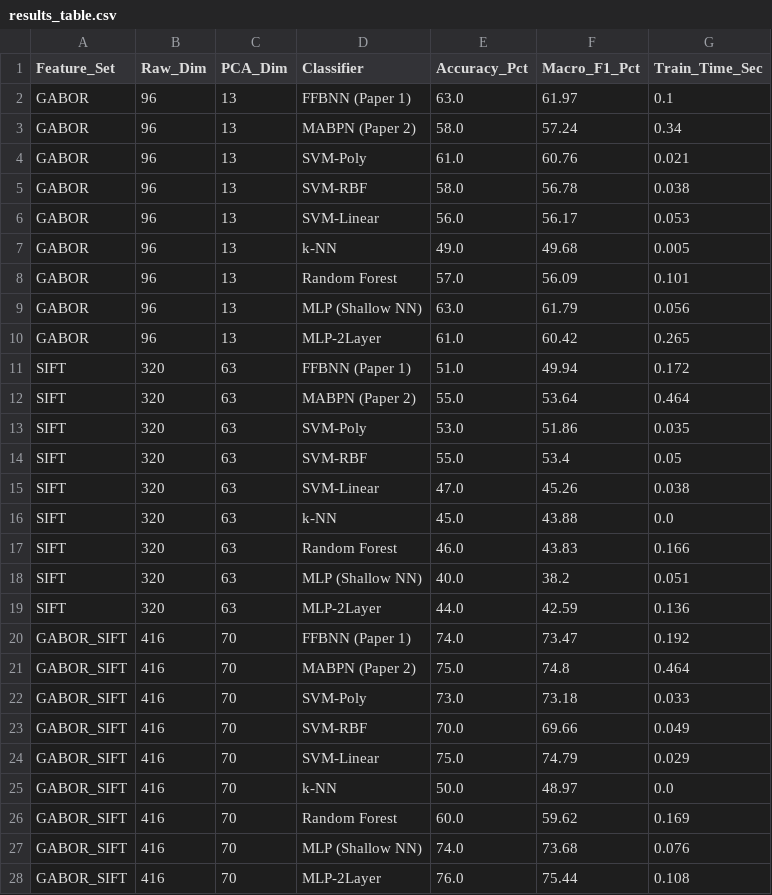
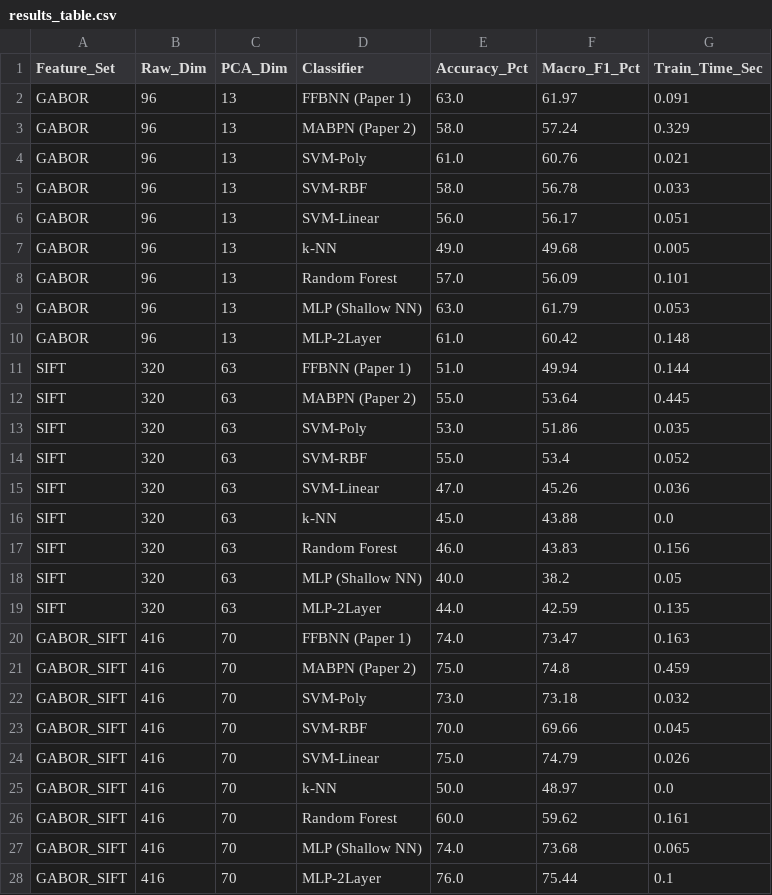
Before and after one commit to harshit612007/ML_project_ocr, a CSV file: ancient_tamil_ocr/results/results_table.csv, drawn as a sheet; only a part is shown; the diff covers the shown part only.

Commit message:
update: latest predictions, manuscript analysis, and results for two-paper pipeline

```diff
--- a/ancient_tamil_ocr/results/results_table.csv
+++ b/ancient_tamil_ocr/results/results_table.csv
@@ -1,28 +1,28 @@
 Feature_Set,Raw_Dim,PCA_Dim,Classifier,Accuracy_Pct,Macro_F1_Pct,Train_Time_Sec
-GABOR,96,13,FFBNN (Paper 1),63.0,61.97,0.1
-GABOR,96,13,MABPN (Paper 2),58.0,57.24,0.34
+GABOR,96,13,FFBNN (Paper 1),63.0,61.97,0.091
+GABOR,96,13,MABPN (Paper 2),58.0,57.24,0.329
 GABOR,96,13,SVM-Poly,61.0,60.76,0.021
-GABOR,96,13,SVM-RBF,58.0,56.78,0.038
-GABOR,96,13,SVM-Linear,56.0,56.17,0.053
+GABOR,96,13,SVM-RBF,58.0,56.78,0.033
+GABOR,96,13,SVM-Linear,56.0,56.17,0.051
 GABOR,96,13,k-NN,49.0,49.68,0.005
 GABOR,96,13,Random Forest,57.0,56.09,0.101
-GABOR,96,13,MLP (Shallow NN),63.0,61.79,0.056
-GABOR,96,13,MLP-2Layer,61.0,60.42,0.265
-SIFT,320,63,FFBNN (Paper 1),51.0,49.94,0.172
-SIFT,320,63,MABPN (Paper 2),55.0,53.64,0.464
+GABOR,96,13,MLP (Shallow NN),63.0,61.79,0.053
+GABOR,96,13,MLP-2Layer,61.0,60.42,0.148
+SIFT,320,63,FFBNN (Paper 1),51.0,49.94,0.144
+SIFT,320,63,MABPN (Paper 2),55.0,53.64,0.445
 SIFT,320,63,SVM-Poly,53.0,51.86,0.035
-SIFT,320,63,SVM-RBF,55.0,53.4,0.05
-SIFT,320,63,SVM-Linear,47.0,45.26,0.038
+SIFT,320,63,SVM-RBF,55.0,53.4,0.052
+SIFT,320,63,SVM-Linear,47.0,45.26,0.036
 SIFT,320,63,k-NN,45.0,43.88,0.0
-SIFT,320,63,Random Forest,46.0,43.83,0.166
-SIFT,320,63,MLP (Shallow NN),40.0,38.2,0.051
-SIFT,320,63,MLP-2Layer,44.0,42.59,0.136
-GABOR_SIFT,416,70,FFBNN (Paper 1),74.0,73.47,0.192
-GABOR_SIFT,416,70,MABPN (Paper 2),75.0,74.8,0.464
-GABOR_SIFT,416,70,SVM-Poly,73.0,73.18,0.033
-GABOR_SIFT,416,70,SVM-RBF,70.0,69.66,0.049
-GABOR_SIFT,416,70,SVM-Linear,75.0,74.79,0.029
+SIFT,320,63,Random Forest,46.0,43.83,0.156
+SIFT,320,63,MLP (Shallow NN),40.0,38.2,0.05
+SIFT,320,63,MLP-2Layer,44.0,42.59,0.135
+GABOR_SIFT,416,70,FFBNN (Paper 1),74.0,73.47,0.163
+GABOR_SIFT,416,70,MABPN (Paper 2),75.0,74.8,0.459
+GABOR_SIFT,416,70,SVM-Poly,73.0,73.18,0.032
+GABOR_SIFT,416,70,SVM-RBF,70.0,69.66,0.045
+GABOR_SIFT,416,70,SVM-Linear,75.0,74.79,0.026
 GABOR_SIFT,416,70,k-NN,50.0,48.97,0.0
-GABOR_SIFT,416,70,Random Forest,60.0,59.62,0.169
-GABOR_SIFT,416,70,MLP (Shallow NN),74.0,73.68,0.076
-GABOR_SIFT,416,70,MLP-2Layer,76.0,75.44,0.108
+GABOR_SIFT,416,70,Random Forest,60.0,59.62,0.161
+GABOR_SIFT,416,70,MLP (Shallow NN),74.0,73.68,0.065
+GABOR_SIFT,416,70,MLP-2Layer,76.0,75.44,0.1
```
Also changed, not shown: 19 edited cells elsewhere in this file, ancient_tamil_ocr/results/ablation_study.csv, 1 other file.
